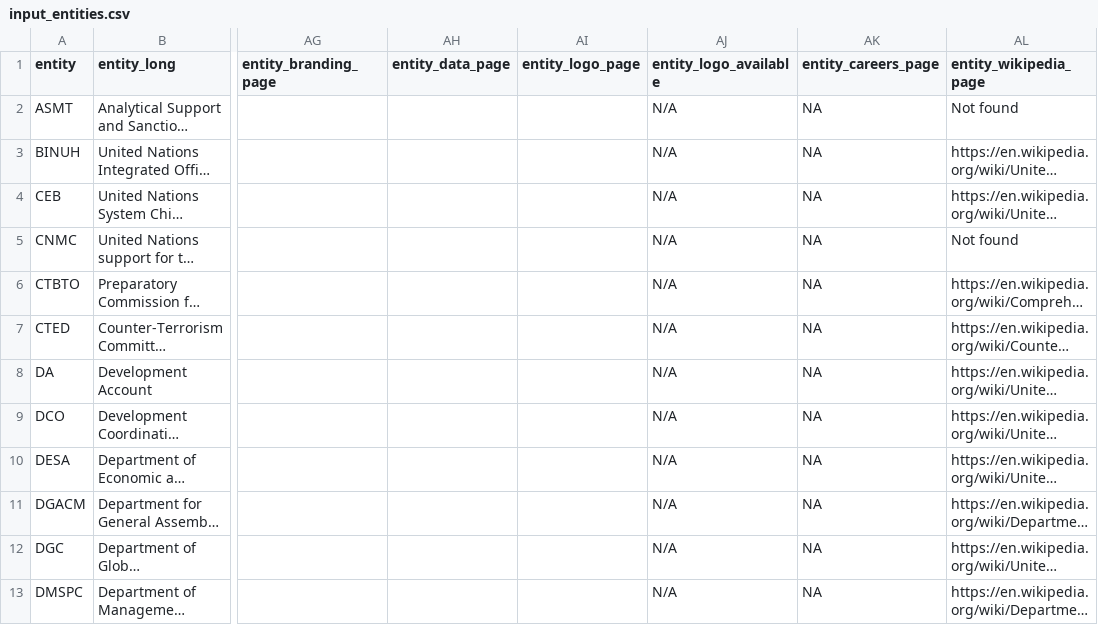
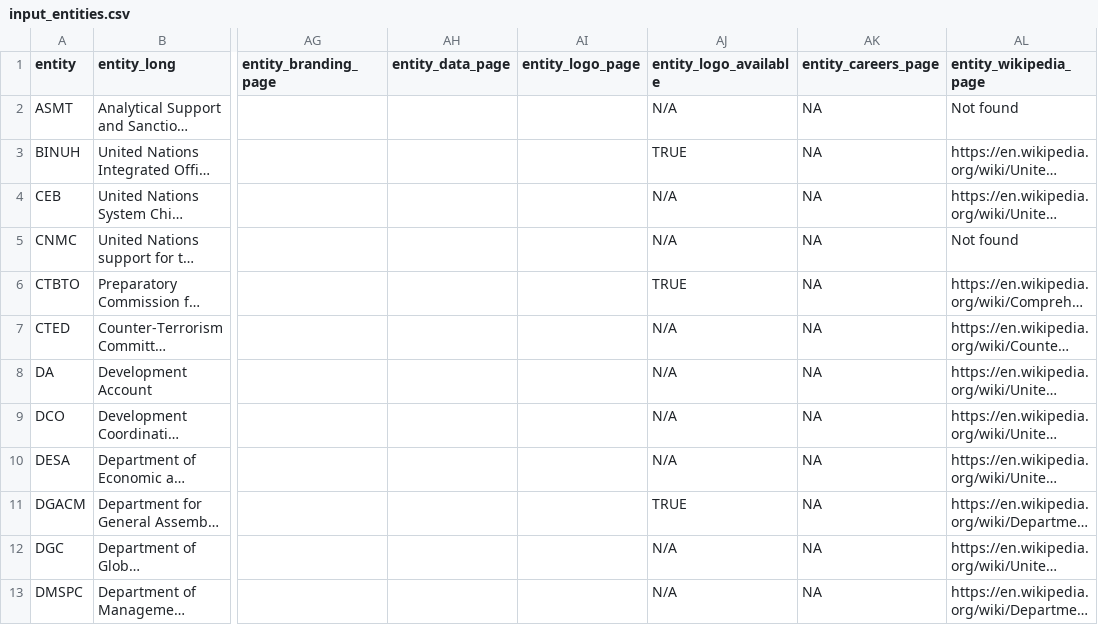
Before and after one commit to UN-EOSG-Analytics/un-system-chart-navigator, a CSV file: data/input/input_entities.csv, drawn as a sheet; only a part is shown, gaps mark what is left out; long unchanged cells end in …; the diff names each change by its address in the sheet, - before the commit and + after, or states it on an @@ line.

```diff
--- a/data/input/input_entities.csv
+++ b/data/input/input_entities.csv
-AJ3 (entity_logo_available): N/A
+AJ3 (entity_logo_available): TRUE
-AJ6 (entity_logo_available): N/A
+AJ6 (entity_logo_available): TRUE
-AJ11 (entity_logo_available): N/A
+AJ11 (entity_logo_available): TRUE
```
Also changed, not shown: public/un-entities.csv, 6 other files.
